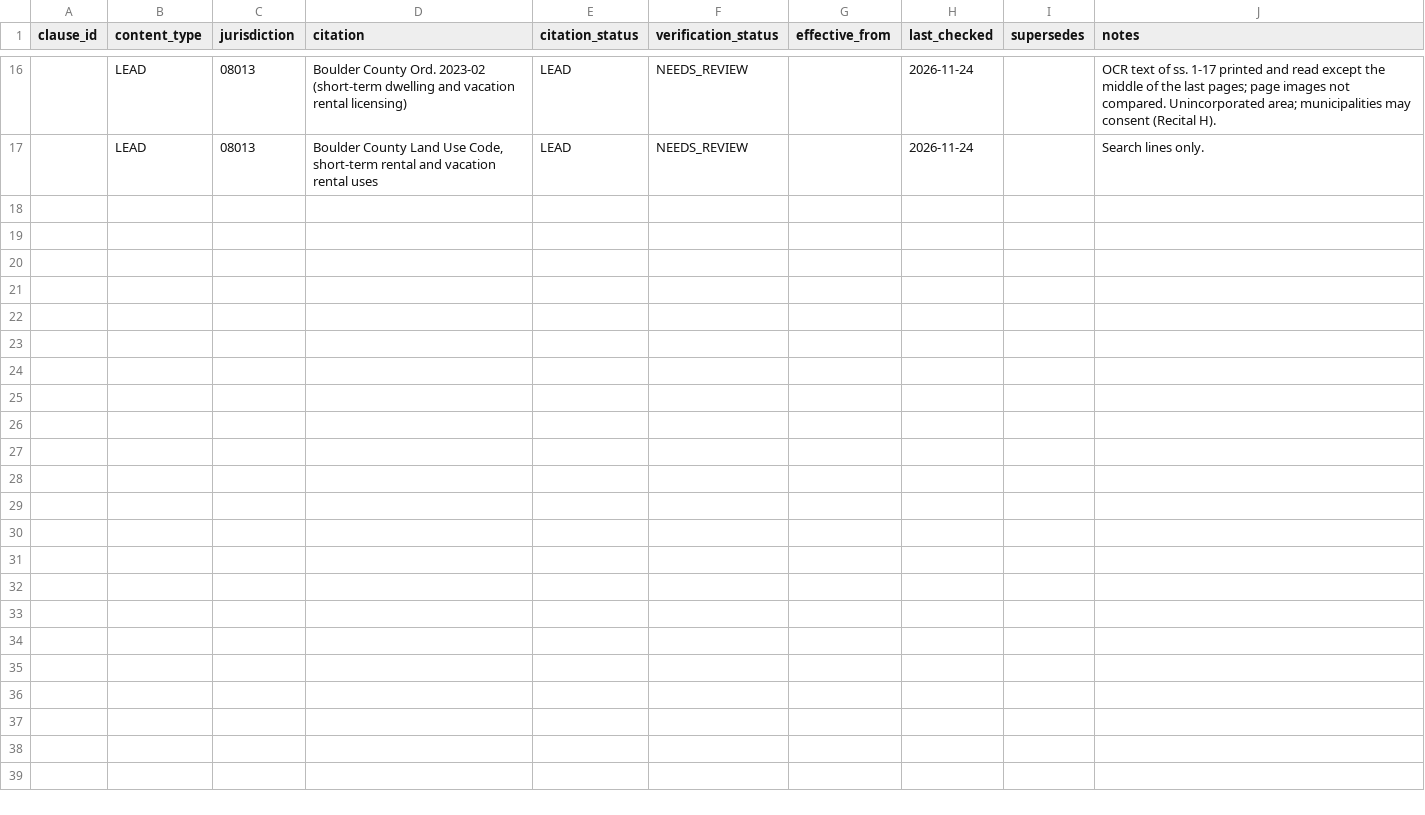
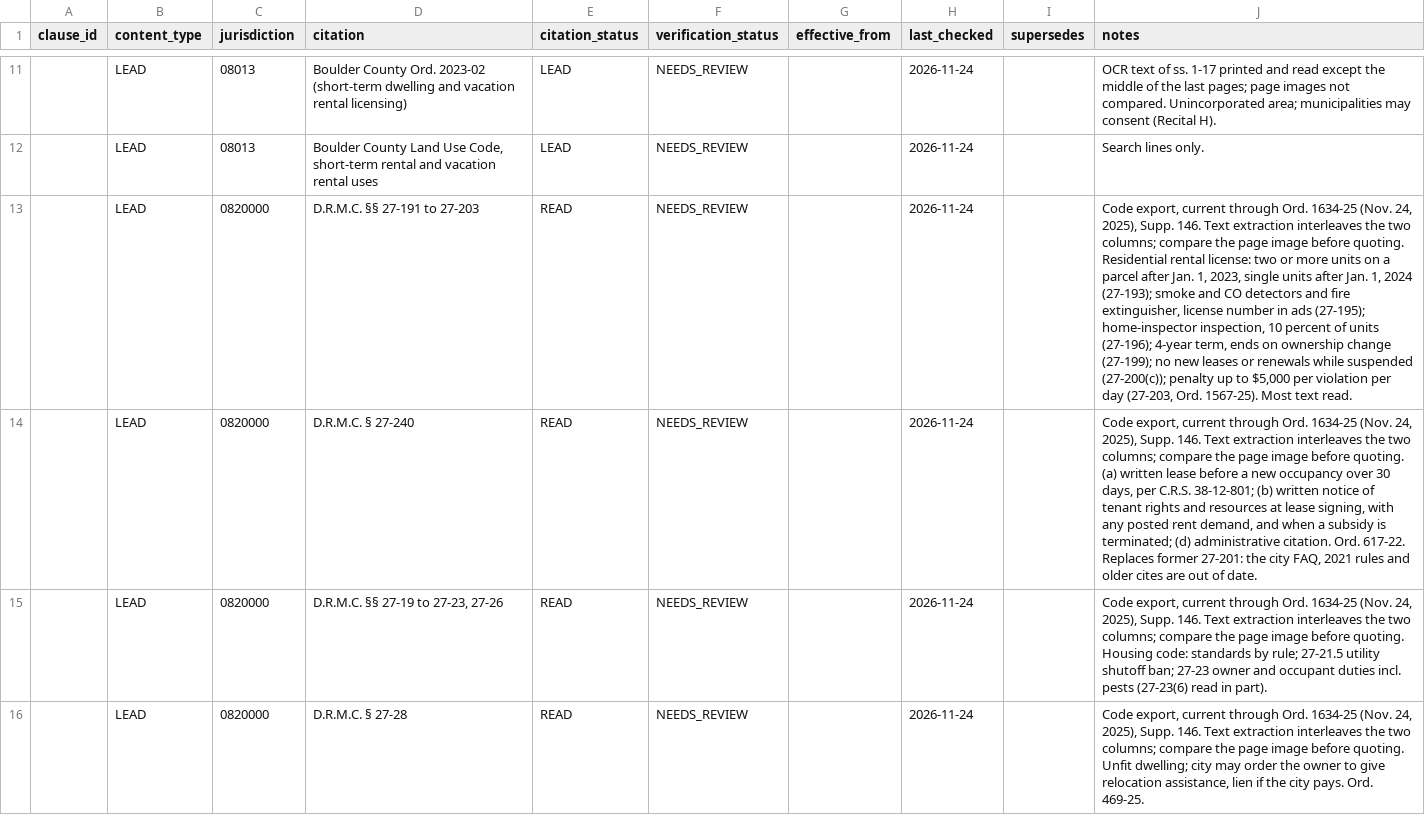
Before and after one commit to tsteinbaugh/property-manager-landlord-app, a CSV file: lease-clause-library/local/citations-local-CO.csv, drawn as a sheet; only a part is shown, gaps mark what is left out; the diff covers the shown part only; the diff names each change by its address in the sheet, - before the commit and + after, or states it on an @@ line.

```diff
--- a/lease-clause-library/local/citations-local-CO.csv
+++ b/lease-clause-library/local/citations-local-CO.csv
+row 13:  | LEAD | 0820000 | D.R.M.C. §§ 27-191 to 27-203 | READ | NEEDS_REVIEW |  | 2026-11-24 |  | Code export, current through Ord. 1634-25 (Nov. 24, 2025), Supp. 146. Text extraction interleaves the two columns; compare the page image before quoting. Residential rental license: two or more units on a parcel after Jan. 1, 2023, single units after Jan. 1, 2024 (27-193); smoke and CO detectors and fire extinguisher, license number in ads (27-195); home-inspector inspection, 10 percent of units (27-196); 4-year term, ends on ownership change (27-199); no new leases or renewals while suspended (27-200(c)); penalty up to $5,000 per violation per day (27-203, Ord. 1567-25). Most text read.
+row 14:  | LEAD | 0820000 | D.R.M.C. § 27-240 | READ | NEEDS_REVIEW |  | 2026-11-24 |  | Code export, current through Ord. 1634-25 (Nov. 24, 2025), Supp. 146. Text extraction interleaves the two columns; compare the page image before quoting. (a) written lease before a new occupancy over 30 days, per C.R.S. 38-12-801; (b) written notice of tenant rights and resources at lease signing, with any posted rent demand, and when a subsidy is terminated; (d) administrative citation. Ord. 617-22. Replaces former 27-201: the city FAQ, 2021 rules and older cites are out of date.
+row 15:  | LEAD | 0820000 | D.R.M.C. §§ 27-19 to 27-23, 27-26 | READ | NEEDS_REVIEW |  | 2026-11-24 |  | Code export, current through Ord. 1634-25 (Nov. 24, 2025), Supp. 146. Text extraction interleaves the two columns; compare the page image before quoting. Housing code: standards by rule; 27-21.5 utility shutoff ban; 27-23 owner and occupant duties incl. pests (27-23(6) read in part).
+row 16:  | LEAD | 0820000 | D.R.M.C. § 27-28 | READ | NEEDS_REVIEW |  | 2026-11-24 |  | Code export, current through Ord. 1634-25 (Nov. 24, 2025), Supp. 146. Text extraction interleaves the two columns; compare the page image before quoting. Unfit dwelling; city may order the owner to give relocation assistance, lien if the city pays. Ord. 469-25.
```
Also changed, not shown: 4 added rows and 5 removed rows elsewhere in this file, lease-clause-library/local/places-CO.csv, 2 other files.
